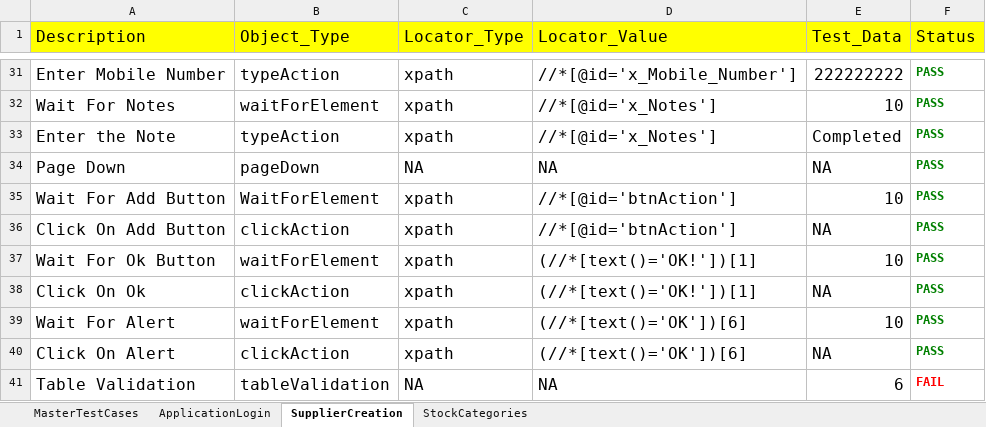
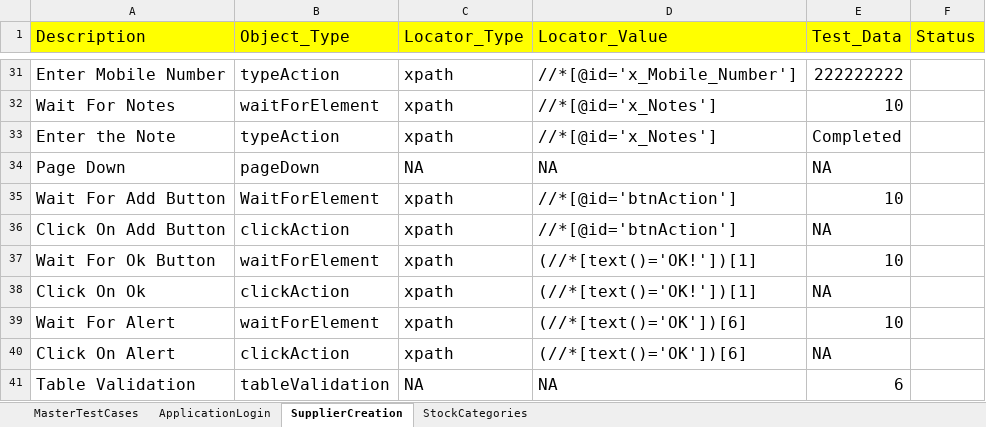
Before and after one commit to stockaccountojt75/StockAccounting, an Excel workbook: rafiMavenStock/TestOutput/OutputSheet.xlsx, sheet SupplierCreation, drawn as a sheet; only a part is shown, gaps mark what is left out; values as stored, in another font and other column widths than the file's, no borders; the diff covers the shown part only; the diff names each change by its address in the sheet, - before the commit and + after, or states it on an @@ line.

```diff
--- a/rafiMavenStock/TestOutput/OutputSheet.xlsx (sheet SupplierCreation)
+++ b/rafiMavenStock/TestOutput/OutputSheet.xlsx (sheet SupplierCreation)
-F31:F40 (Status): PASS
+F31:F40 (Status): (empty)
-F41 (Status): FAIL
+F41 (Status): (empty)
```
Also changed, not shown: 27 edited cells and cell formats elsewhere in this sheet, rafiMavenStock/TestInputs/InputSheet.xlsx, 13 other files.
